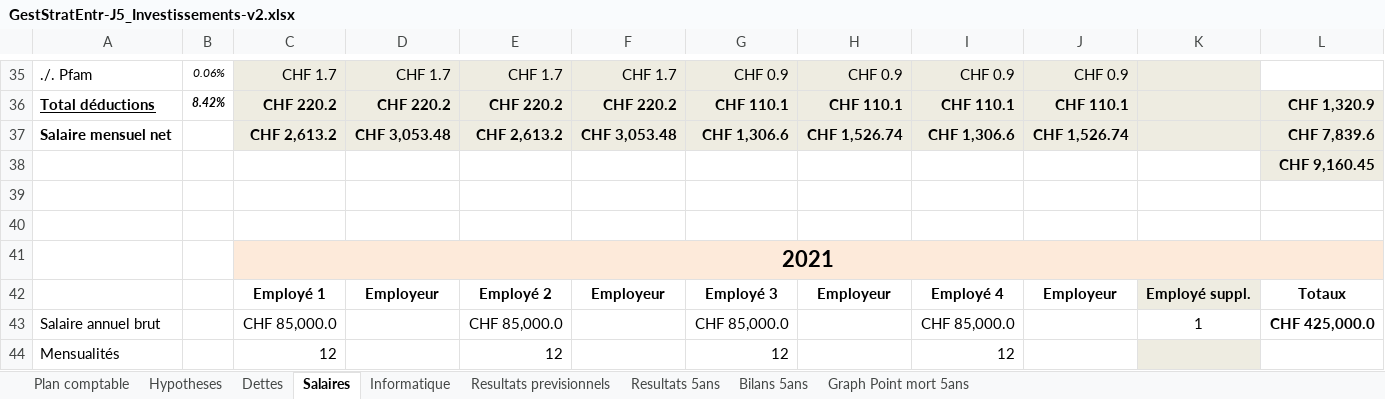
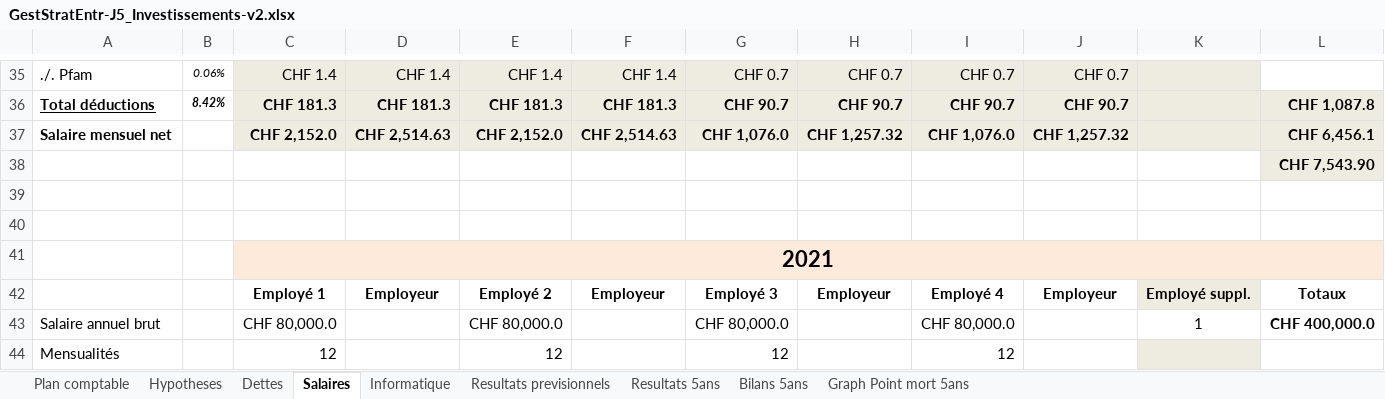
Before and after one commit to joelschaer/GET_Projet_Bonbons, an Excel workbook: GestStratEntr-J5_Investissements-v2.xlsx, sheet Salaires, drawn as a sheet; only a part is shown, gaps mark what is left out; values as stored, in another font and other column widths than the file's, no borders; the diff covers the shown part only; the diff names each change by its address in the sheet, - before the commit and + after, or states it on an @@ line.

```diff
--- a/GestStratEntr-J5_Investissements-v2.xlsx (sheet Salaires)
+++ b/GestStratEntr-J5_Investissements-v2.xlsx (sheet Salaires)
-C35: CHF 1.7
+C35: CHF 1.4
-D35: CHF 1.7
+D35: CHF 1.4
-E35: CHF 1.7
+E35: CHF 1.4
-F35: CHF 1.7
+F35: CHF 1.4
-G35: CHF 0.9
+G35: CHF 0.7
-H35: CHF 0.9
+H35: CHF 0.7
-I35: CHF 0.9
+I35: CHF 0.7
-J35: CHF 0.9
+J35: CHF 0.7
-C36: CHF 220.2
+C36: CHF 181.3
-D36: CHF 220.2
+D36: CHF 181.3
-E36: CHF 220.2
+E36: CHF 181.3
-F36: CHF 220.2
+F36: CHF 181.3
-G36: CHF 110.1
+G36: CHF 90.7
-H36: CHF 110.1
+H36: CHF 90.7
-I36: CHF 110.1
+I36: CHF 90.7
-J36: CHF 110.1
+J36: CHF 90.7
-L36: CHF 1,320.9
+L36: CHF 1,087.8
-C37: CHF 2,613.2
+C37: CHF 2,152.0
-D37: CHF 3,053.48
+D37: CHF 2,514.63
-E37: CHF 2,613.2
+E37: CHF 2,152.0
-F37: CHF 3,053.48
+F37: CHF 2,514.63
-G37: CHF 1,306.6
+G37: CHF 1,076.0
-H37: CHF 1,526.74
+H37: CHF 1,257.32
-I37: CHF 1,306.6
+I37: CHF 1,076.0
-J37: CHF 1,526.74
+J37: CHF 1,257.32
-L37: CHF 7,839.6
+L37: CHF 6,456.1
-L38: CHF 9,160.45
+L38: CHF 7,543.90
-C43: CHF 85,000.0
+C43: CHF 80,000.0
-E43: CHF 85,000.0
+E43: CHF 80,000.0
-G43: CHF 85,000.0
+G43: CHF 80,000.0
-I43: CHF 85,000.0
+I43: CHF 80,000.0
-L43: CHF 425,000.0
+L43: CHF 400,000.0
```
Also changed, not shown: 206 edited cells elsewhere in this sheet, sheet Resultats previsionnels, sheet Resultats 5ans, sheet Bilans 5ans, sheet Hypotheses, charts or pictures, 1 other file.
